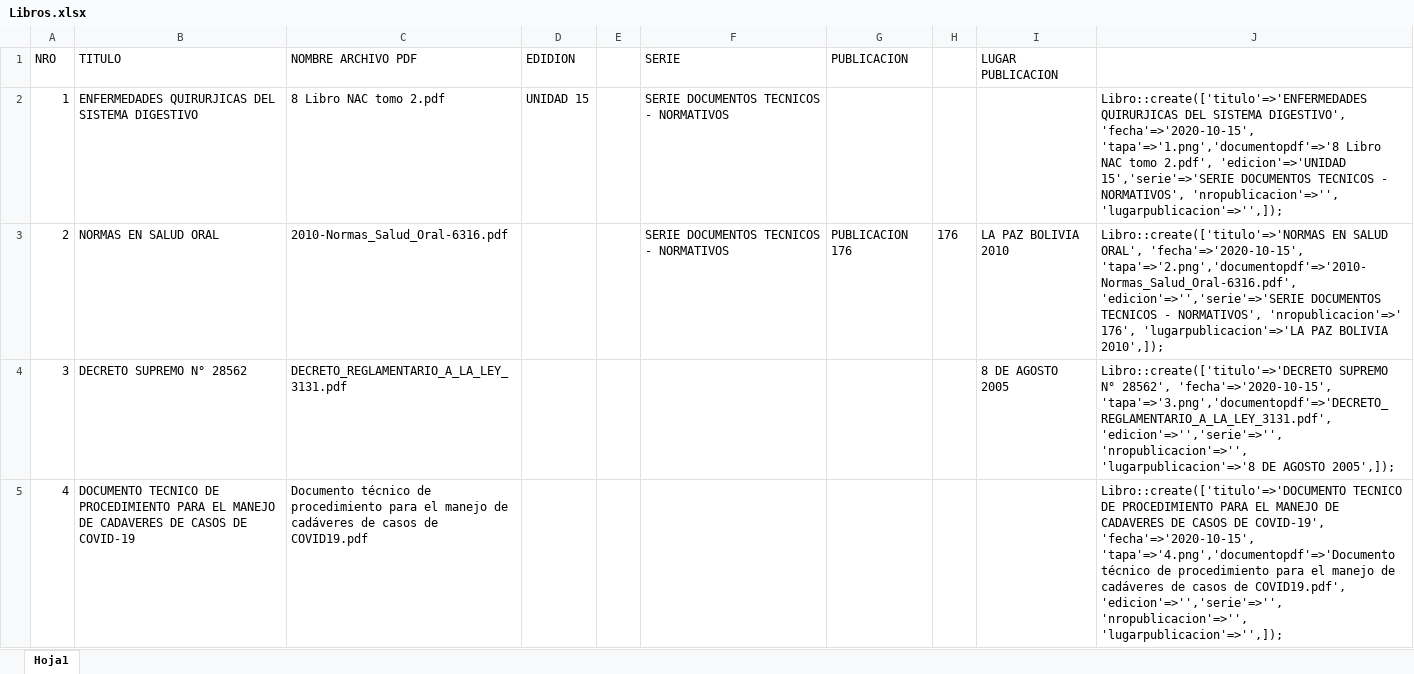
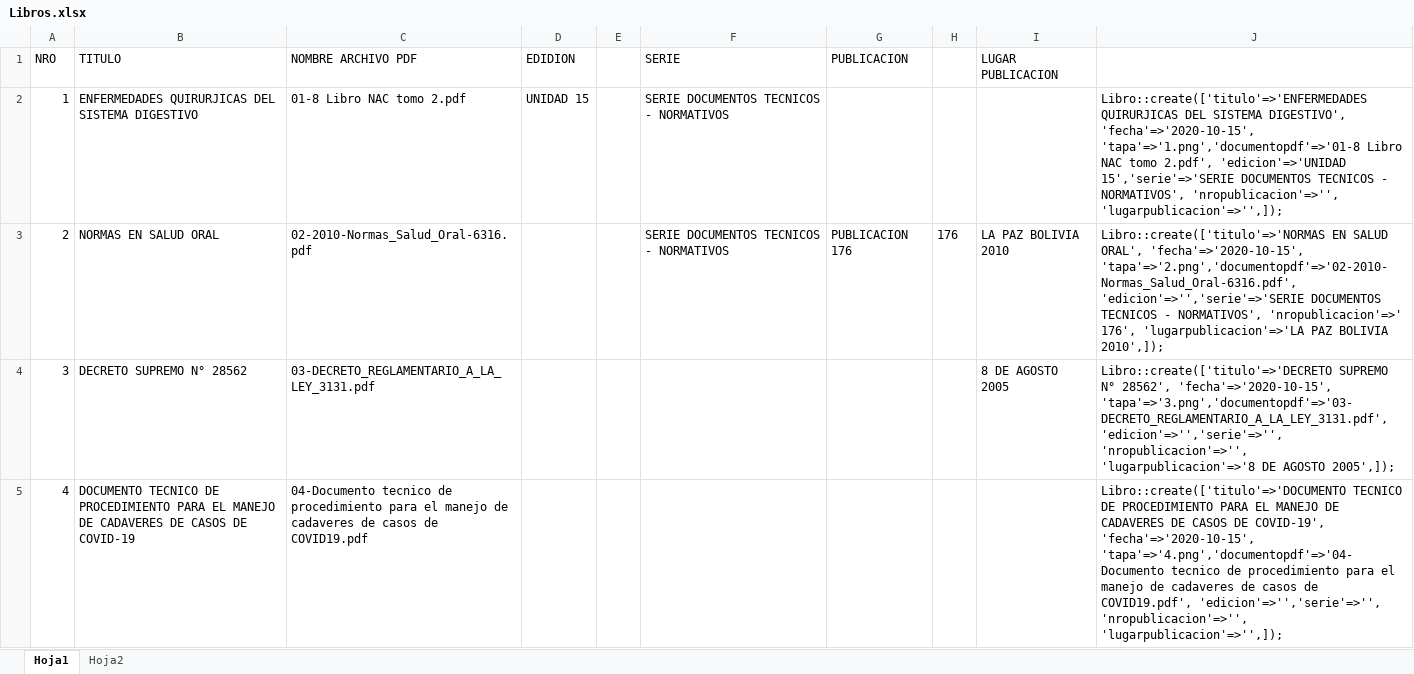
Before and after one commit to afranklinromero/nbs, an Excel workbook: Libros.xlsx, sheet Hoja1, drawn as a sheet; only a part is shown; values as stored, in another font and other column widths than the file's, no borders; the diff covers the shown part only; the diff names each change by its address in the sheet, - before the commit and + after, or states it on an @@ line.

```diff
--- a/Libros.xlsx (sheet Hoja1)
+++ b/Libros.xlsx (sheet Hoja1)
+sheet tab: Hoja2
-C2 (NOMBRE ARCHIVO PDF): 8 Libro NAC tomo 2.pdf
+C2 (NOMBRE ARCHIVO PDF): 01-8 Libro NAC tomo 2.pdf
-J2: …DIGESTIVO', 'fecha'=>'2020-10-15', 'tapa'=>'1.png','documentopdf'=>'8 Libro NAC…
+J2: …DIGESTIVO', 'fecha'=>'2020-10-15', 'tapa'=>'1.png','documentopdf'=>'01-8 Libro NAC…
-C3 (NOMBRE ARCHIVO PDF): 2010-Normas_Salud_Oral-6316.pdf
+C3 (NOMBRE ARCHIVO PDF): 02-2010-Normas_Salud_Oral-6316.pdf
-J3: …ORAL', 'fecha'=>'2020-10-15', 'tapa'=>'2.png','documentopdf'=>'2010-Normas_Salud_Oral-6316.pdf', 'edicion'=>'','serie'=>'SERIE DOCUMENTOS…
+J3: …ORAL', 'fecha'=>'2020-10-15', 'tapa'=>'2.png','documentopdf'=>'02-2010-Normas_Salud_Oral-6316.pdf', 'edicion'=>'','serie'=>'SERIE DOCUMENTOS…
-C4 (NOMBRE ARCHIVO PDF): DECRETO_REGLAMENTARIO_A_LA_LEY_3131.pdf
+C4 (NOMBRE ARCHIVO PDF): 03-DECRETO_REGLAMENTARIO_A_LA_LEY_3131.pdf
-J4: …28562', 'fecha'=>'2020-10-15', 'tapa'=>'3.png','documentopdf'=>'DECRETO_REGLAMENTARIO_A_LA_LEY_3131.pdf', 'edicion'=>'','serie'=>'', 'nropublicacion'=>'',…
+J4: …28562', 'fecha'=>'2020-10-15', 'tapa'=>'3.png','documentopdf'=>'03-DECRETO_REGLAMENTARIO_A_LA_LEY_3131.pdf', 'edicion'=>'','serie'=>'', 'nropublicacion'=>'',…
-C5 (NOMBRE ARCHIVO PDF): Documento técnico de procedimiento para el manejo de cadáveres de casos…
+C5 (NOMBRE ARCHIVO PDF): 04-Documento tecnico de procedimiento para el manejo de cadaveres de casos…
-J5: …COVID-19', 'fecha'=>'2020-10-15', 'tapa'=>'4.png','documentopdf'=>'Documento técnico de procedimiento para el manejo de cadáveres de casos…
+J5: …COVID-19', 'fecha'=>'2020-10-15', 'tapa'=>'4.png','documentopdf'=>'04-Documento tecnico de procedimiento para el manejo de cadaveres de casos…
```
Also changed, not shown: 96 edited cells and cell formats elsewhere in this sheet, 4 other files.
